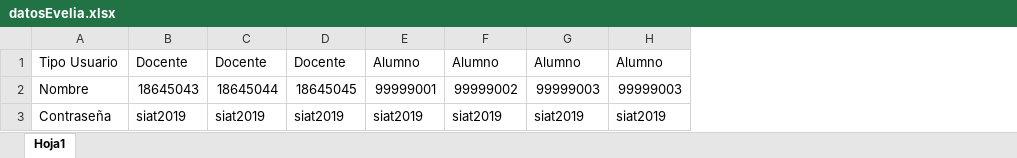
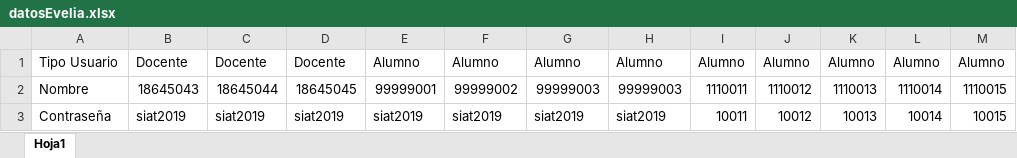
Before and after one commit to Luchit0-afk/Beca-VES-Selenium, an Excel workbook: datosEvelia.xlsx, sheet Hoja1, drawn as a sheet; values as stored, in another font and other column widths than the file's, no borders; the diff names each change by its address in the sheet, - before the commit and + after, or states it on an @@ line.

```diff
--- a/datosEvelia.xlsx (sheet Hoja1)
+++ b/datosEvelia.xlsx (sheet Hoja1)
+column I, rows 1-3: Alumno | 1110011 | 10011
+column J, rows 1-3: Alumno | 1110012 | 10012
+column K, rows 1-3: Alumno | 1110013 | 10013
+column L, rows 1-3: Alumno | 1110014 | 10014
+column M, rows 1-3: Alumno | 1110015 | 10015
```
Also changed, not shown: 16 other files.
